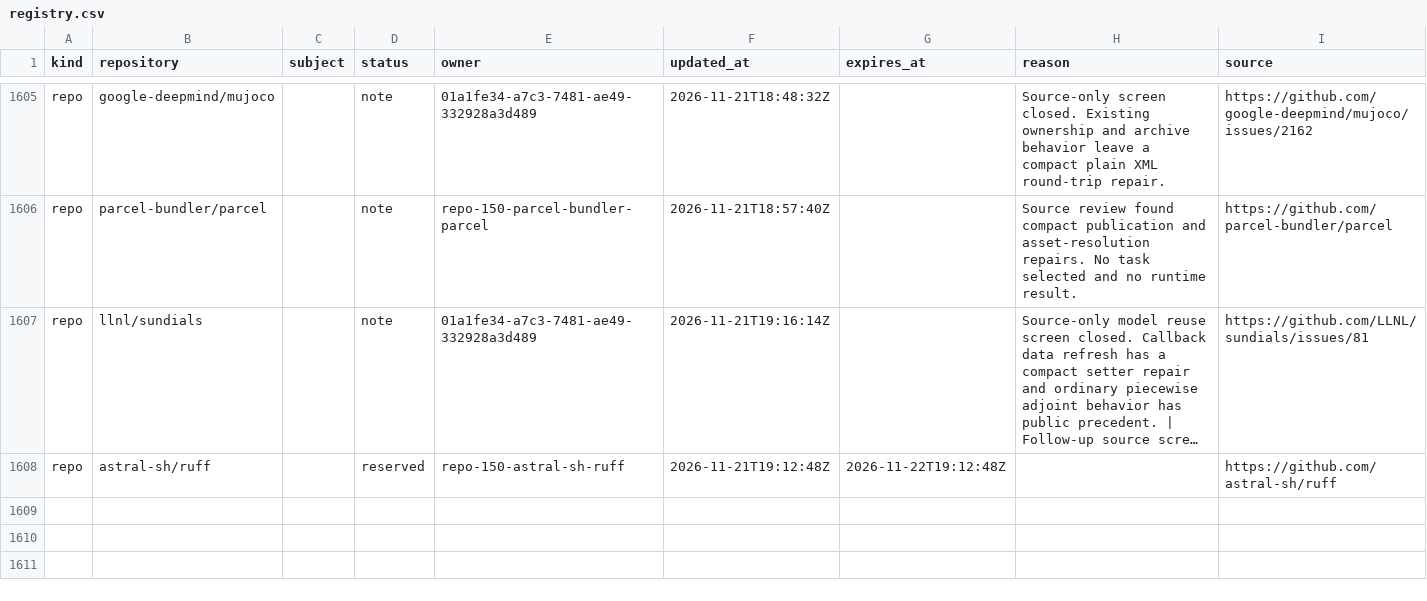
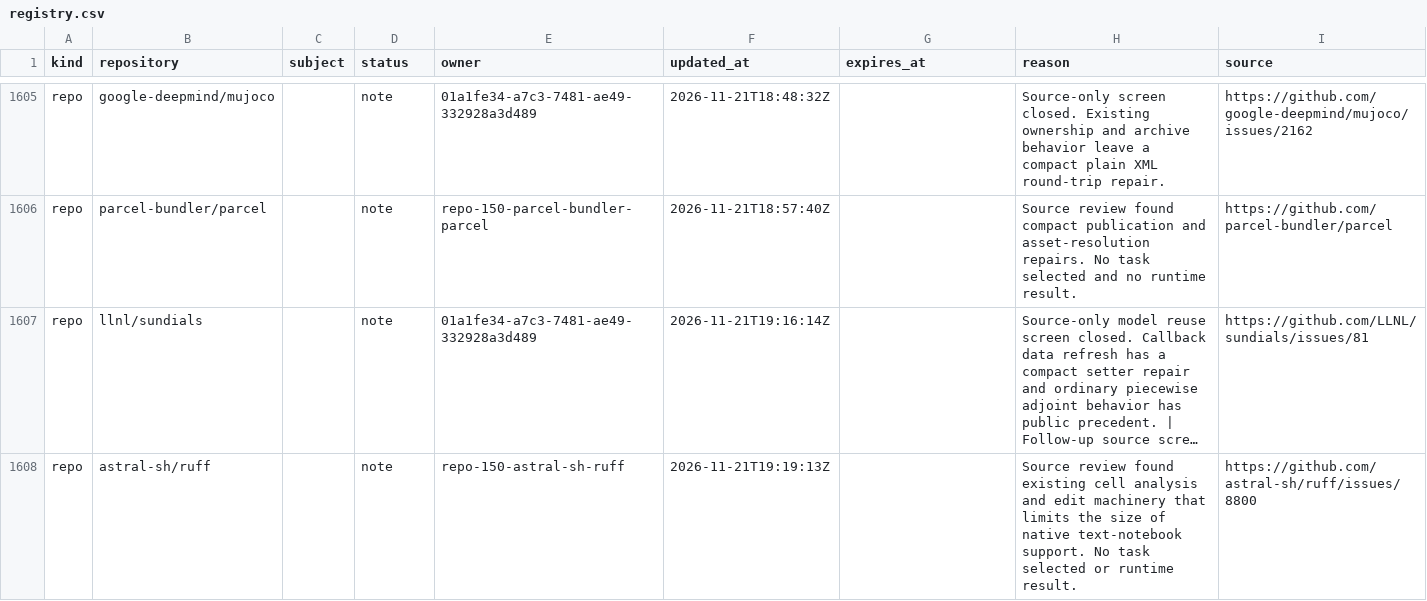
Before and after one commit to samridh-girdhar/disallowed-repos, a CSV file: registry.csv, drawn as a sheet; only a part is shown, gaps mark what is left out; long unchanged cells end in …; the diff names each change by its address in the sheet, - before the commit and + after, or states it on an @@ line.

Commit message:
Release Ruff candidate after native source screen

```diff
--- a/registry.csv
+++ b/registry.csv
-D1608 (status): reserved
+D1608 (status): note
-F1608 (updated_at): 2026-11-21T19:12:48Z
+F1608 (updated_at): 2026-11-21T19:19:13Z
-G1608 (expires_at): 2026-11-22T19:12:48Z
+G1608 (expires_at): (empty)
-H1608 (reason): (empty)
+H1608 (reason): Source review found existing cell analysis and edit machinery that limits the size of native text-notebook support. No task selected or runtime result.
-I1608 (source): https://github.com/astral-sh/ruff
+I1608 (source): https://github.com/astral-sh/ruff/issues/8800
```
